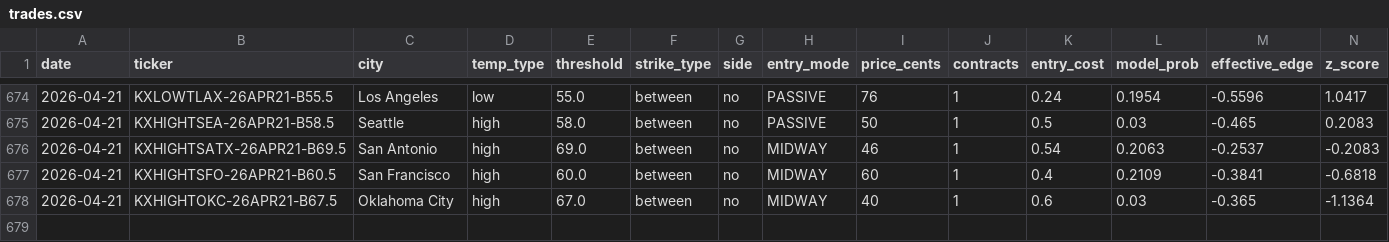
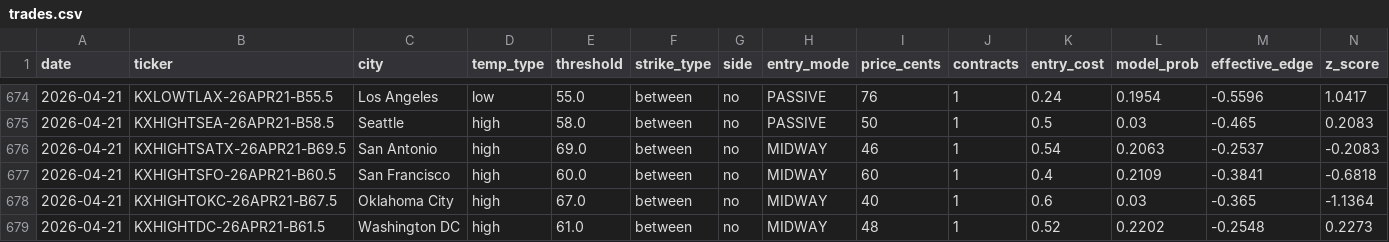
Before and after one commit to alexgarrison2/KalshiBotClaude, a CSV file: data/trades.csv, drawn as a sheet; only a part is shown, gaps mark what is left out; rows hold the shown columns only; the diff names each change by its address in the sheet, - before the commit and + after, or states it on an @@ line.

Commit message:
auto: trade log update

```diff
--- a/data/trades.csv
+++ b/data/trades.csv
+row 679: 2026-04-21 | KXHIGHTDC-26APR21-B61.5 | Washington DC | high | 61.0 | between | no | MIDWAY | 48 | 1 | 0.52 | 0.2202 | -0.2548 | 0.2273
```
